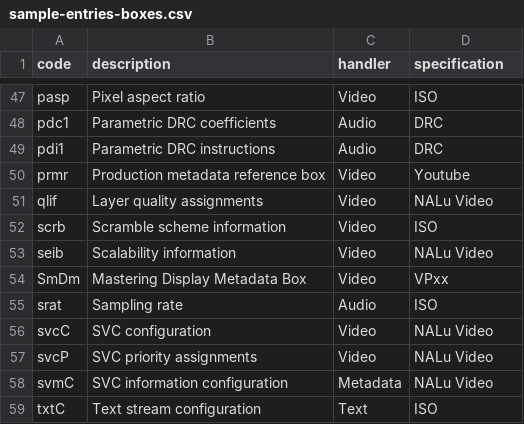
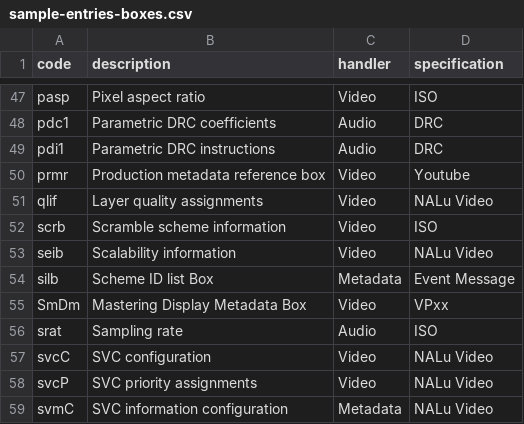
Before and after one commit to mp4ra/mp4ra.github.io, a CSV file: data/sample-entries-boxes.csv, drawn as a sheet; only a part is shown, gaps mark what is left out; the shorter side is filled out with more unchanged rows.

```diff
--- a/data/sample-entries-boxes.csv
+++ b/data/sample-entries-boxes.csv
@@ -53,2 +53,3 @@ scrb,Scramble scheme information,Video,ISO
 seib,Scalability information,Video,NALu Video
+silb,Scheme ID list Box,Metadata,Event Message
 SmDm,Mastering Display Metadata Box,Video,VPxx
```
Also changed, not shown: data/boxes.csv, data/sample-entries.csv, 1 other file.
